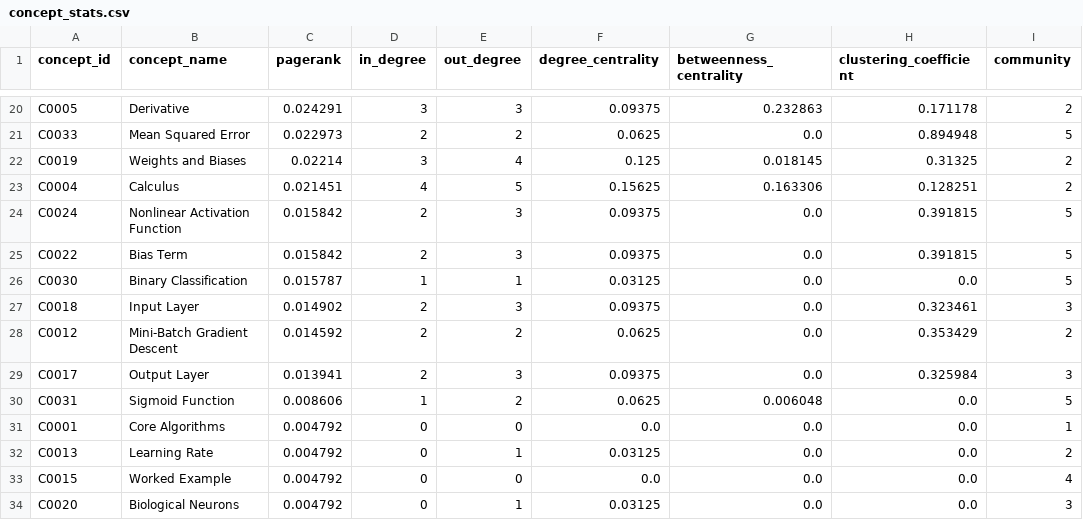
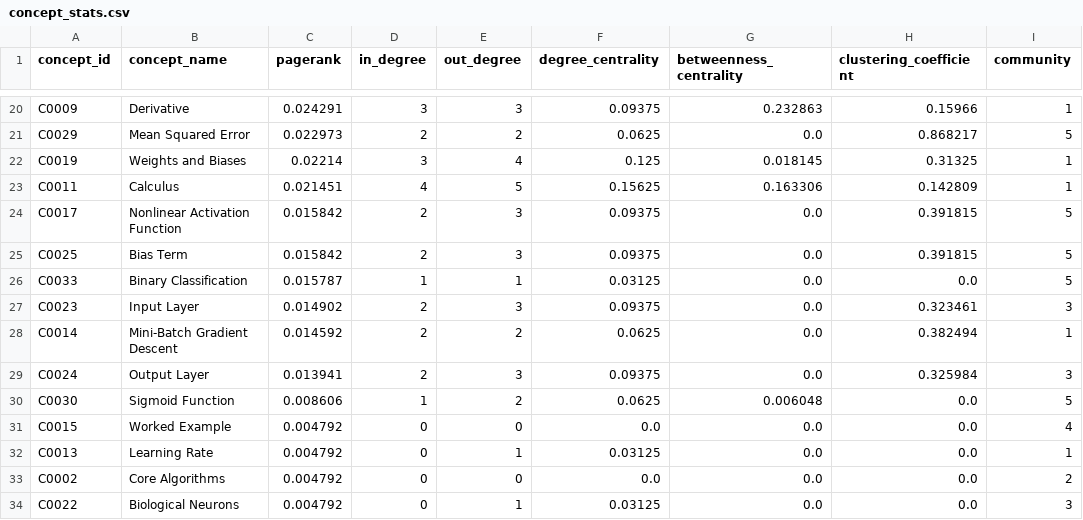
Before and after one commit to thegreatvoid/LearnKG, a CSV file: data_output/cureus/concept_stats.csv, drawn as a sheet; only a part is shown, gaps mark what is left out; removed rows and columns are numbered as before the commit, all else as after; the diff covers the shown part only; the diff names each change by its address in the sheet, - before the commit and + after, or states it on an @@ line.

```diff
--- a/data_output/cureus/concept_stats.csv
+++ b/data_output/cureus/concept_stats.csv
-A20 (concept_id): C0005
+A20 (concept_id): C0009
-H20 (clustering_coefficient): 0.171178
+H20 (clustering_coefficient): 0.15966
-I20 (community): 2
+I20 (community): 1
-A21 (concept_id): C0033
+A21 (concept_id): C0029
-H21 (clustering_coefficient): 0.894948
+H21 (clustering_coefficient): 0.868217
-I22:I23 (community): 2
+I22:I23 (community): 1
-A23 (concept_id): C0004
+A23 (concept_id): C0011
-H23 (clustering_coefficient): 0.128251
+H23 (clustering_coefficient): 0.142809
-A24 (concept_id): C0024
+A24 (concept_id): C0017
-A25 (concept_id): C0022
+A25 (concept_id): C0025
-A26 (concept_id): C0030
+A26 (concept_id): C0033
-A27 (concept_id): C0018
+A27 (concept_id): C0023
-A28 (concept_id): C0012
+A28 (concept_id): C0014
-H28 (clustering_coefficient): 0.353429
+H28 (clustering_coefficient): 0.382494
-I28 (community): 2
+I28 (community): 1
-A29 (concept_id): C0017
+A29 (concept_id): C0024
-A30 (concept_id): C0031
+A30 (concept_id): C0030
-row 31: C0001 | Core Algorithms | 0.004792 | 0 | 0 | 0.0 | 0.0 | 0.0 | 1
-row 32: C0013 | Learning Rate | 0.004792 | 0 | 1 | 0.03125 | 0.0 | 0.0 | 2
+row 32: C0013 | Learning Rate | 0.004792 | 0 | 1 | 0.03125 | 0.0 | 0.0 | 1
+row 33: C0002 | Core Algorithms | 0.004792 | 0 | 0 | 0.0 | 0.0 | 0.0 | 2
-A34 (concept_id): C0020
+A34 (concept_id): C0022
```
Also changed, not shown: 38 edited cells elsewhere in this file, data_output/cureus/concepts.csv, data_output/cureus/relations.csv, 42 other files.
